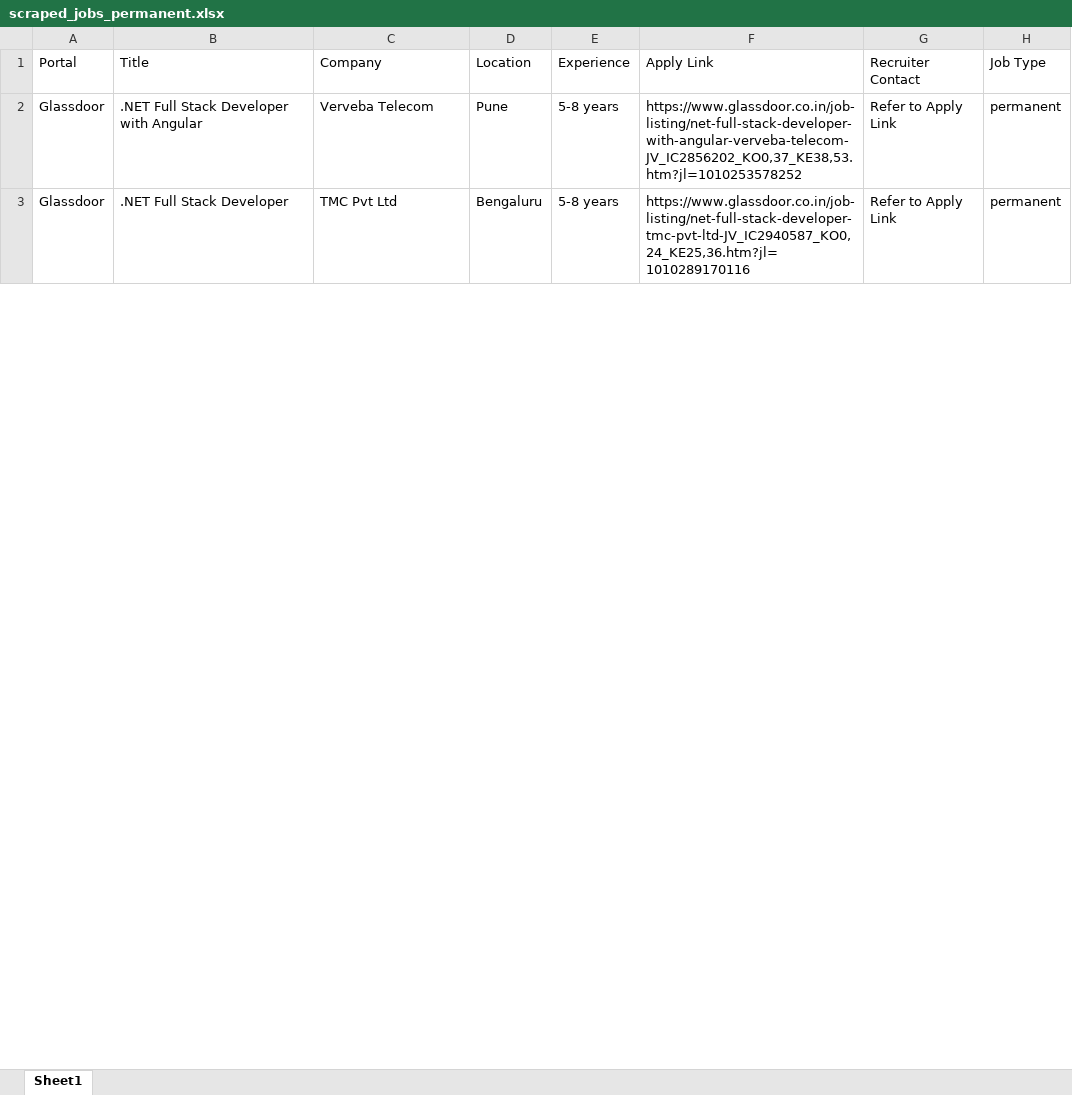
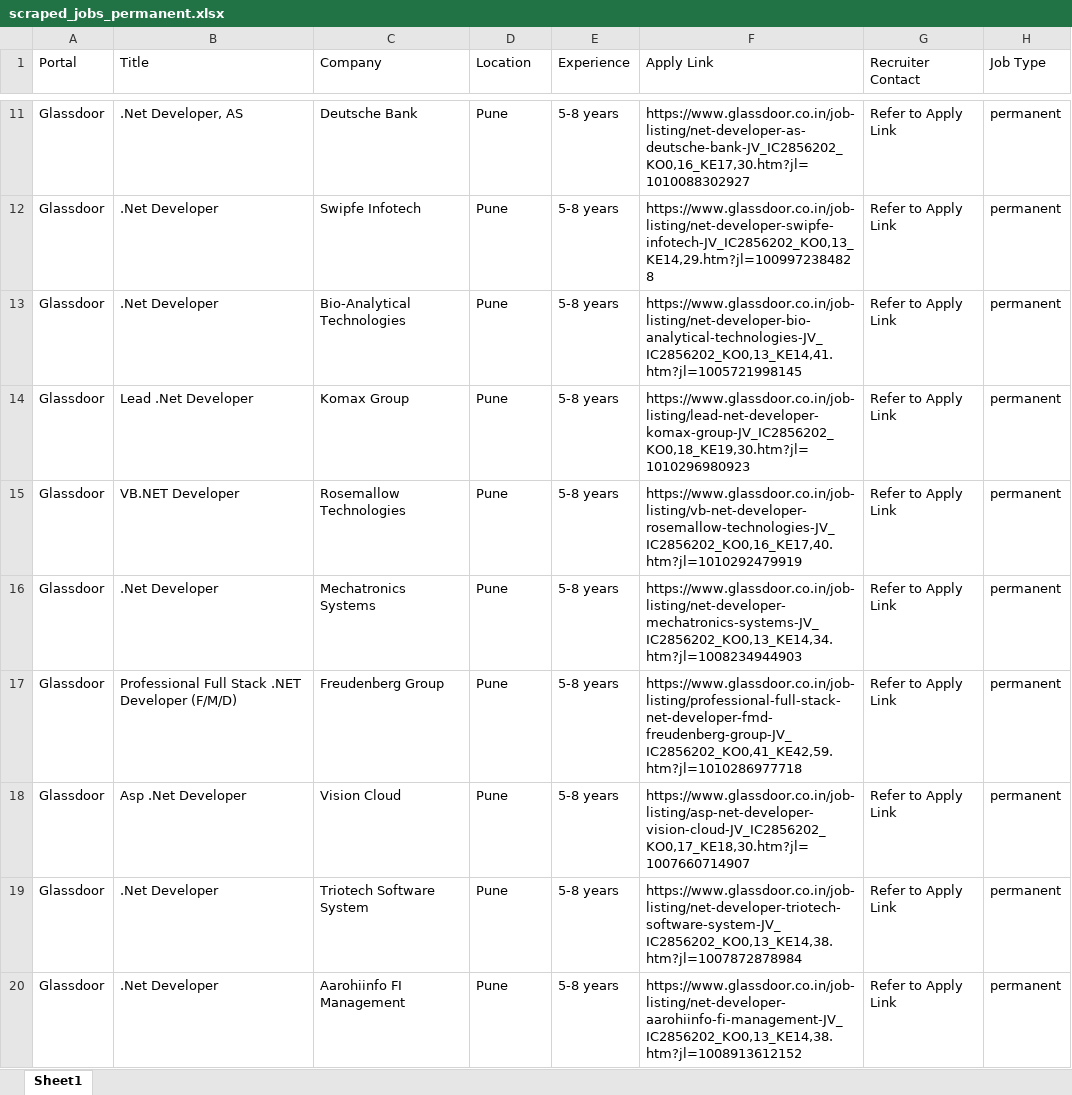
Before and after one commit to Naman557/Job-Scrapper-Project, an Excel workbook: scraped_jobs_permanent.xlsx, sheet Sheet1, drawn as a sheet; only a part is shown, gaps mark what is left out; values as stored, in another font and other column widths than the file's, no borders; addresses are those after the commit; the diff covers the shown part only; the diff names each change by its address in the sheet, - before the commit and + after, or states it on an @@ line.

```diff
--- a/scraped_jobs_permanent.xlsx (sheet Sheet1)
+++ b/scraped_jobs_permanent.xlsx (sheet Sheet1)
+row 11: Glassdoor | .Net Developer, AS | Deutsche Bank | Pune | 5-8 years | https://www.glassdoor.co.in/job-listing/net-developer-as-deutsche-bank-JV_IC2856202_KO0,16_KE17,30.htm?jl=1010088302927 | Refer to Apply Link | permanent
+row 12: Glassdoor | .Net Developer | Swipfe Infotech | Pune | 5-8 years | https://www.glassdoor.co.in/job-listing/net-developer-swipfe-infotech-JV_IC2856202_KO0,13_KE14,29.htm?jl=1009972384828 | Refer to Apply Link | permanent
+row 13: Glassdoor | .Net Developer | Bio-Analytical Technologies | Pune | 5-8 years | https://www.glassdoor.co.in/job-listing/net-developer-bio-analytical-technologies-JV_IC2856202_KO0,13_KE14,41.htm?jl=1005721998145 | Refer to Apply Link | permanent
+row 14: Glassdoor | Lead .Net Developer | Komax Group | Pune | 5-8 years | https://www.glassdoor.co.in/job-listing/lead-net-developer-komax-group-JV_IC2856202_KO0,18_KE19,30.htm?jl=1010296980923 | Refer to Apply Link | permanent
+row 15: Glassdoor | VB.NET Developer | Rosemallow Technologies | Pune | 5-8 years | https://www.glassdoor.co.in/job-listing/vb-net-developer-rosemallow-technologies-JV_IC2856202_KO0,16_KE17,40.htm?jl=1010292479919 | Refer to Apply Link | permanent
+row 16: Glassdoor | .Net Developer | Mechatronics Systems | Pune | 5-8 years | https://www.glassdoor.co.in/job-listing/net-developer-mechatronics-systems-JV_IC2856202_KO0,13_KE14,34.htm?jl=1008234944903 | Refer to Apply Link | permanent
-B17 (Title): .NET Full Stack Developer with Angular
+B17 (Title): Professional Full Stack .NET Developer (F/M/D)
-C17 (Company): Verveba Telecom
+C17 (Company): Freudenberg Group
-F17 (Apply Link): https://www.glassdoor.co.in/job-listing/net-full-stack-developer-with-angular-verveba-telecom-JV_IC2856202_KO0,37_KE38,53.htm?jl=1010253578252
+F17 (Apply Link): https://www.glassdoor.co.in/job-listing/professional-full-stack-net-developer-fmd-freudenberg-group-JV_IC2856202_KO0,41_KE42,59.htm?jl=1010286977718
+row 18: Glassdoor | Asp .Net Developer | Vision Cloud | Pune | 5-8 years | https://www.glassdoor.co.in/job-listing/asp-net-developer-vision-cloud-JV_IC2856202_KO0,17_KE18,30.htm?jl=1007660714907 | Refer to Apply Link | permanent
-B19 (Title): .NET Full Stack Developer
+B19 (Title): .Net Developer
-C19 (Company): TMC Pvt Ltd
+C19 (Company): Triotech Software System
-D19 (Location): Bengaluru
+D19 (Location): Pune
-F19 (Apply Link): https://www.glassdoor.co.in/job-listing/net-full-stack-developer-tmc-pvt-ltd-JV_IC2940587_KO0,24_KE25,36.htm?jl=1010289170116
+F19 (Apply Link): https://www.glassdoor.co.in/job-listing/net-developer-triotech-software-system-JV_IC2856202_KO0,13_KE14,38.htm?jl=1007872878984
+row 20: Glassdoor | .Net Developer | Aarohiinfo FI Management | Pune | 5-8 years | https://www.glassdoor.co.in/job-listing/net-developer-aarohiinfo-fi-management-JV_IC2856202_KO0,13_KE14,38.htm?jl=1008913612152 | Refer to Apply Link | permanent
```
Also changed, not shown: 32 added rows, 4 removed rows and 27 edited cells elsewhere in this sheet, 9 other files.
